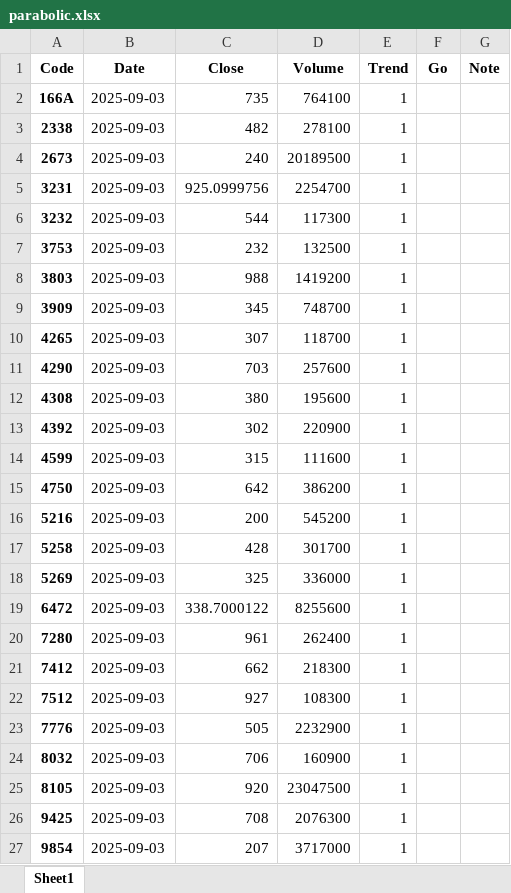
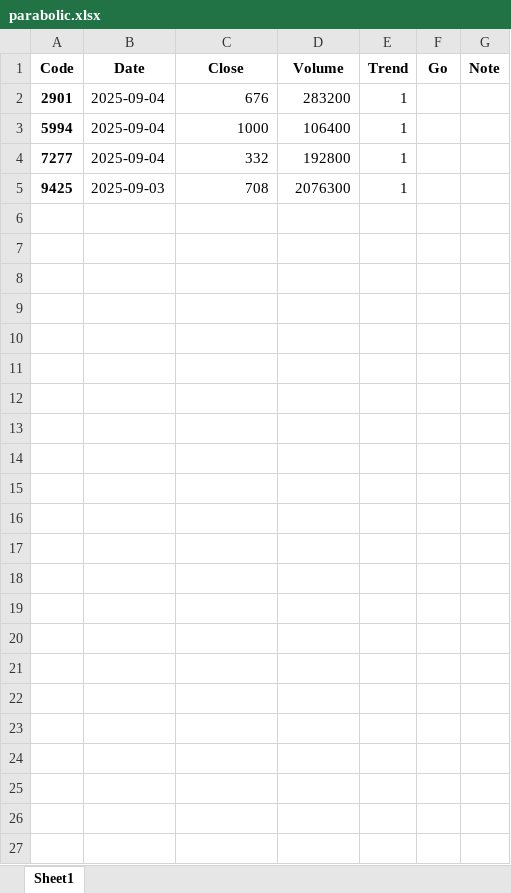
Before and after one commit to bitwalk123/stock, an Excel workbook: parabolic/2025/09/03/parabolic.xlsx, sheet Sheet1, drawn as a sheet; values as stored, in another font and other column widths than the file's, no borders; removed rows and columns are numbered as before the commit, all else as after; the diff names each change by its address in the sheet, - before the commit and + after, or states it on an @@ line.

```diff
--- a/parabolic/2025/09/03/parabolic.xlsx (sheet Sheet1)
+++ b/parabolic/2025/09/03/parabolic.xlsx (sheet Sheet1)
-row 2: 166A | 2025-09-03 | 735 | 764100 | 1
-row 3: 2338 | 2025-09-03 | 482 | 278100 | 1
-row 4: 2673 | 2025-09-03 | 240 | 20189500 | 1
-row 5: 3231 | 2025-09-03 | 925.0999756 | 2254700 | 1
-row 6: 3232 | 2025-09-03 | 544 | 117300 | 1
-row 7: 3753 | 2025-09-03 | 232 | 132500 | 1
-row 8: 3803 | 2025-09-03 | 988 | 1419200 | 1
-row 9: 3909 | 2025-09-03 | 345 | 748700 | 1
-row 10: 4265 | 2025-09-03 | 307 | 118700 | 1
-row 11: 4290 | 2025-09-03 | 703 | 257600 | 1
-row 12: 4308 | 2025-09-03 | 380 | 195600 | 1
-row 13: 4392 | 2025-09-03 | 302 | 220900 | 1
-row 14: 4599 | 2025-09-03 | 315 | 111600 | 1
-row 15: 4750 | 2025-09-03 | 642 | 386200 | 1
-row 16: 5216 | 2025-09-03 | 200 | 545200 | 1
-row 17: 5258 | 2025-09-03 | 428 | 301700 | 1
-row 18: 5269 | 2025-09-03 | 325 | 336000 | 1
-row 19: 6472 | 2025-09-03 | 338.7000122 | 8255600 | 1
-row 20: 7280 | 2025-09-03 | 961 | 262400 | 1
-row 21: 7412 | 2025-09-03 | 662 | 218300 | 1
-row 22: 7512 | 2025-09-03 | 927 | 108300 | 1
-row 23: 7776 | 2025-09-03 | 505 | 2232900 | 1
-row 24: 8032 | 2025-09-03 | 706 | 160900 | 1
-row 25: 8105 | 2025-09-03 | 920 | 23047500 | 1
+row 2: 2901 | 2025-09-04 | 676 | 283200 | 1
+row 3: 5994 | 2025-09-04 | 1000 | 106400 | 1
+row 4: 7277 | 2025-09-04 | 332 | 192800 | 1
-row 27: 9854 | 2025-09-03 | 207 | 3717000 | 1
```
Also changed, not shown: 3 other files.
